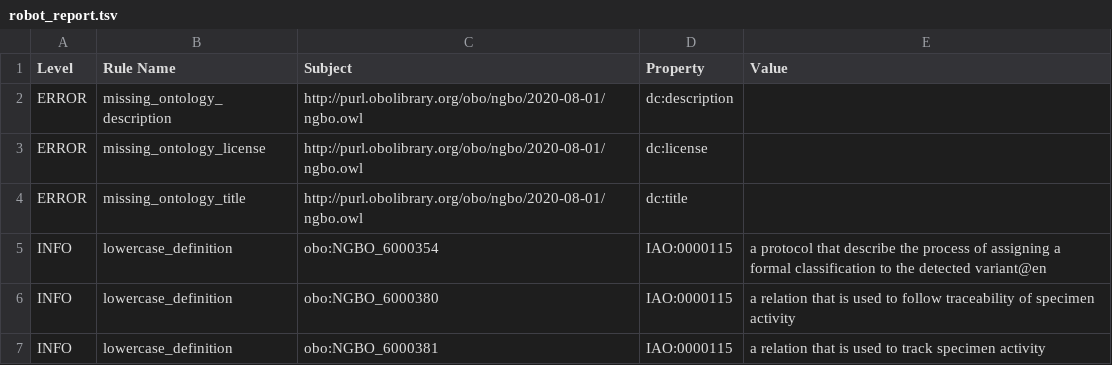
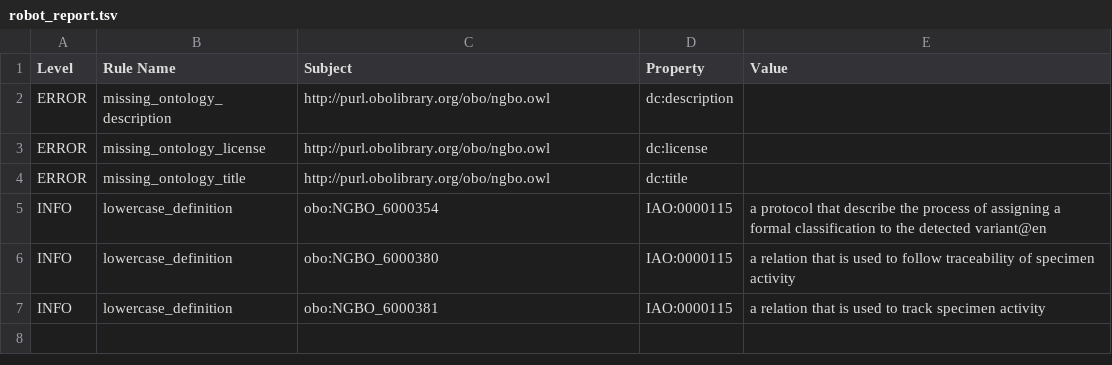
Before and after one commit to OBOFoundry/obo-nor.github.io, a TSV file: dashboard/ngbo/robot_report.tsv, drawn as a sheet.

Commit message:
Update dashboard run

```diff
--- a/dashboard/ngbo/robot_report.tsv
+++ b/dashboard/ngbo/robot_report.tsv
@@ -1,5 +1,5 @@
 Level	Rule Name	Subject	Property	Value
-ERROR	missing_ontology_description	http://purl.obolibrary.org/obo/ngbo/2020-08-01/ngbo.owl	dc:description	
-ERROR	missing_ontology_license	http://purl.obolibrary.org/obo/ngbo/2020-08-01/ngbo.owl	dc:license	
-ERROR	missing_ontology_title	http://purl.obolibrary.org/obo/ngbo/2020-08-01/ngbo.owl	dc:title	
+ERROR	missing_ontology_description	http://purl.obolibrary.org/obo/ngbo.owl	dc:description	
+ERROR	missing_ontology_license	http://purl.obolibrary.org/obo/ngbo.owl	dc:license	
+ERROR	missing_ontology_title	http://purl.obolibrary.org/obo/ngbo.owl	dc:title	
 INFO	lowercase_definition	obo:NGBO_6000354	IAO:0000115	a protocol that describe the process of assigning a formal classification to the detected variant@en
```
Also changed, not shown: 16 other files.
